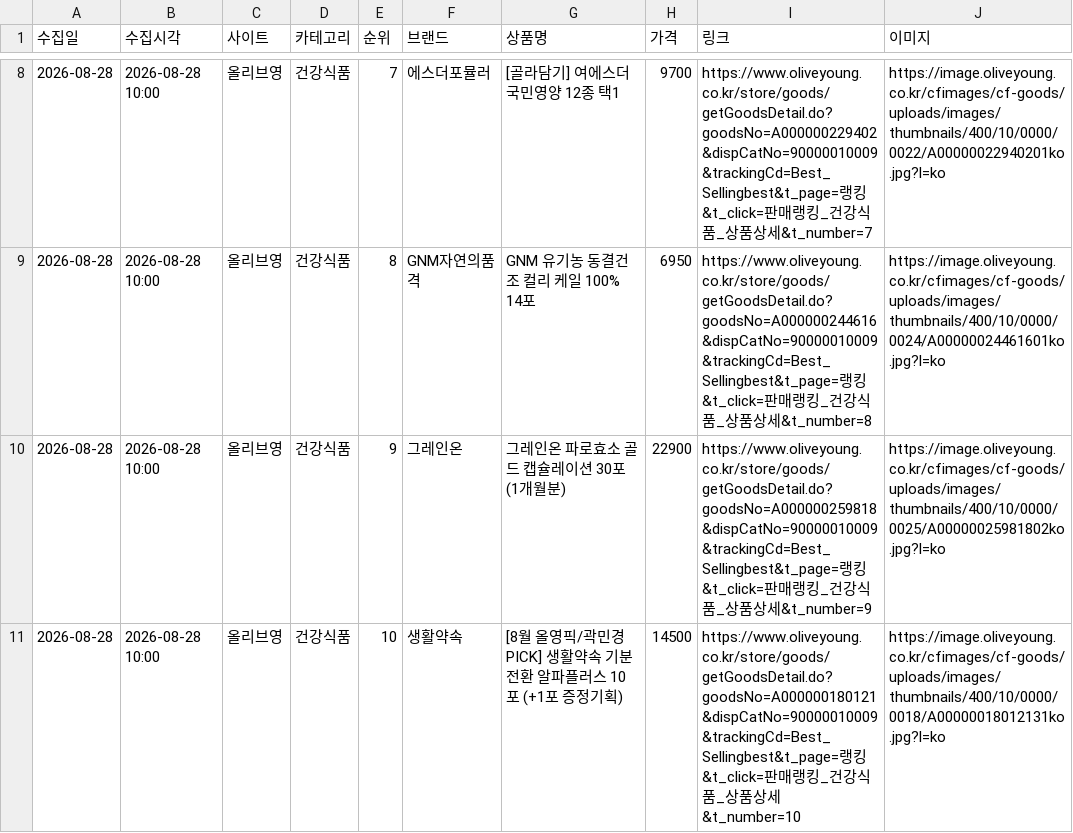
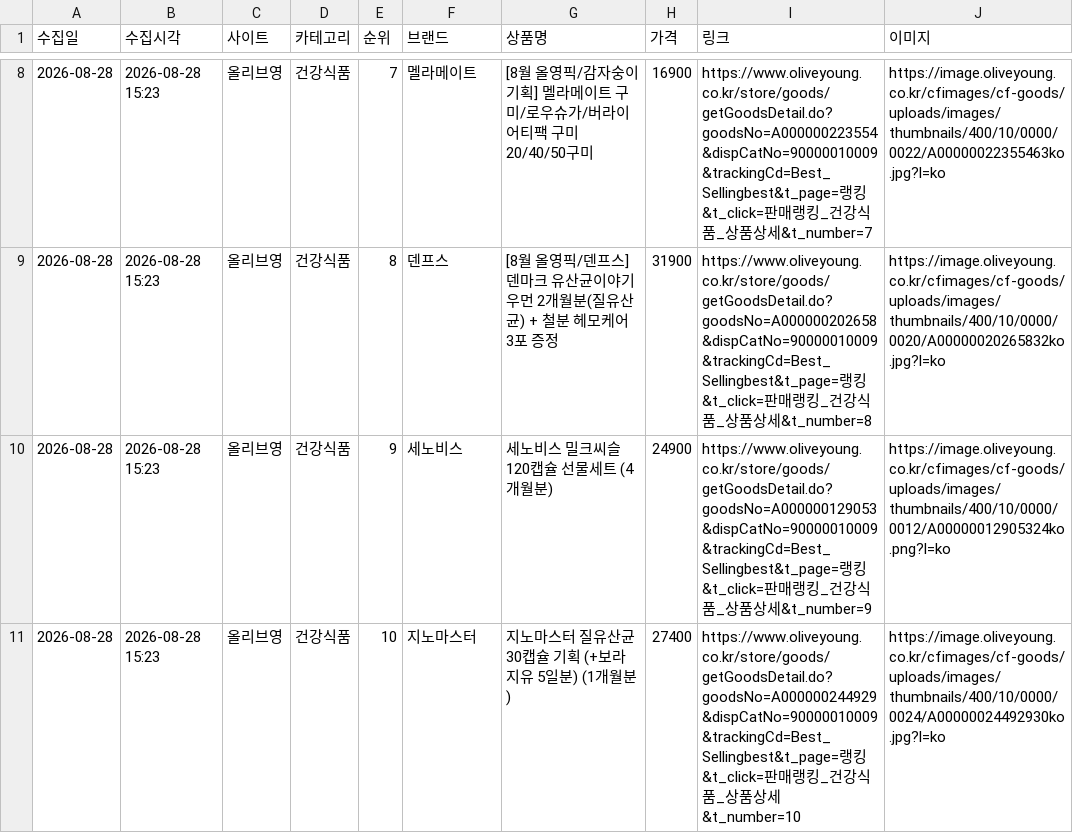
Before and after one commit to cptmqhdl/healthrank, a CSV file: data/raw/올리브영_2026-08-28.csv, drawn as a sheet; only a part is shown, gaps mark what is left out; the diff covers the shown part only.

```diff
--- a/data/raw/올리브영_2026-08-28.csv
+++ b/data/raw/올리브영_2026-08-28.csv
@@ -8,4 +8,4 @@
-2026-08-28,2026-08-28 10:00,올리브영,건강식품,7,에스더포뮬러,[골라담기] 여에스더 국민영양 12종 택1,9700,https://www.oliveyoung.co.kr/store/goods/getGoodsDetail.do?goodsNo=A000000229402&dispCatNo=90000010009&trackingCd=Best_Sellingbest&t_page=랭킹&t_click=판매랭킹_건강식품_상품상세&t_number=7,https://image.oliveyoung.co.kr/cfimages/cf-goods/uploads/images/thumbnails/400/10/0000/0022/A00000022940201ko.jpg?l=ko
-2026-08-28,2026-08-28 10:00,올리브영,건강식품,8,GNM자연의품격,GNM 유기농 동결건조 컬리 케일 100% 14포,6950,https://www.oliveyoung.co.kr/store/goods/getGoodsDetail.do?goodsNo=A000000244616&dispCatNo=90000010009&trackingCd=Best_Sellingbest&t_page=랭킹&t_click=판매랭킹_건강식품_상품상세&t_number=8,https://image.oliveyoung.co.kr/cfimages/cf-goods/uploads/images/thumbnails/400/10/0000/0024/A00000024461601ko.jpg?l=ko
-2026-08-28,2026-08-28 10:00,올리브영,건강식품,9,그레인온,그레인온 파로효소 골드 캡슐레이션 30포 (1개월분),22900,https://www.oliveyoung.co.kr/store/goods/getGoodsDetail.do?goodsNo=A000000259818&dispCatNo=90000010009&trackingCd=Best_Sellingbest&t_page=랭킹&t_click=판매랭킹_건강식품_상품상세&t_number=9,https://image.oliveyoung.co.kr/cfimages/cf-goods/uploads/images/thumbnails/400/10/0000/0025/A00000025981802ko.jpg?l=ko
-2026-08-28,2026-08-28 10:00,올리브영,건강식품,10,생활약속,[8월 올영픽/곽민경 PICK] 생활약속 기분전환 알파플러스 10포 (+1포 증정기획),14500,https://www.oliveyoung.co.kr/store/goods/getGoodsDetail.do?goodsNo=A000000180121&dispCatNo=90000010009&trackingCd=Best_Sellingbest&t_page=랭킹&t_click=판매랭킹_건강식품_상품상세&t_number=10,https://image.oliveyoung.co.kr/cfimages/cf-goods/uploads/images/thumbnails/400/10/0000/0018/A00000018012131ko.jpg?l=ko
+2026-08-28,2026-08-28 15:23,올리브영,건강식품,7,멜라메이트,[8월 올영픽/감자숭이 기획] 멜라메이트 구미/로우슈가/버라이어티팩 구미 20/40/50구미,16900,https://www.oliveyoung.co.kr/store/goods/getGoodsDetail.do?goodsNo=A000000223554&dispCatNo=90000010009&trackingCd=Best_Sellingbest&t_page=랭킹&t_click=판매랭킹_건강식품_상품상세&t_number=7,https://image.oliveyoung.co.kr/cfimages/cf-goods/uploads/images/thumbnails/400/10/0000/0022/A00000022355463ko.jpg?l=ko
+2026-08-28,2026-08-28 15:23,올리브영,건강식품,8,덴프스,[8월 올영픽/덴프스] 덴마크 유산균이야기 우먼 2개월분(질유산균) + 철분 헤모케어 3포 증정,31900,https://www.oliveyoung.co.kr/store/goods/getGoodsDetail.do?goodsNo=A000000202658&dispCatNo=90000010009&trackingCd=Best_Sellingbest&t_page=랭킹&t_click=판매랭킹_건강식품_상품상세&t_number=8,https://image.oliveyoung.co.kr/cfimages/cf-goods/uploads/images/thumbnails/400/10/0000/0020/A00000020265832ko.jpg?l=ko
+2026-08-28,2026-08-28 15:23,올리브영,건강식품,9,세노비스,세노비스 밀크씨슬 120캡슐 선물세트 (4개월분),24900,https://www.oliveyoung.co.kr/store/goods/getGoodsDetail.do?goodsNo=A000000129053&dispCatNo=90000010009&trackingCd=Best_Sellingbest&t_page=랭킹&t_click=판매랭킹_건강식품_상품상세&t_number=9,https://image.oliveyoung.co.kr/cfimages/cf-goods/uploads/images/thumbnails/400/10/0000/0012/A00000012905324ko.png?l=ko
+2026-08-28,2026-08-28 15:23,올리브영,건강식품,10,지노마스터,지노마스터 질유산균 30캡슐 기획 (+보라지유 5일분) (1개월분),27400,https://www.oliveyoung.co.kr/store/goods/getGoodsDetail.do?goodsNo=A000000244929&dispCatNo=90000010009&trackingCd=Best_Sellingbest&t_page=랭킹&t_click=판매랭킹_건강식품_상품상세&t_number=10,https://image.oliveyoung.co.kr/cfimages/cf-goods/uploads/images/thumbnails/400/10/0000/0024/A00000024492930ko.jpg?l=ko
```
Also changed, not shown: 36 edited cells elsewhere in this file, data/raw/다이소몰_2026-08-28.csv, data/raw/카카오선물하기_2026-08-28.csv, 3 other files.
